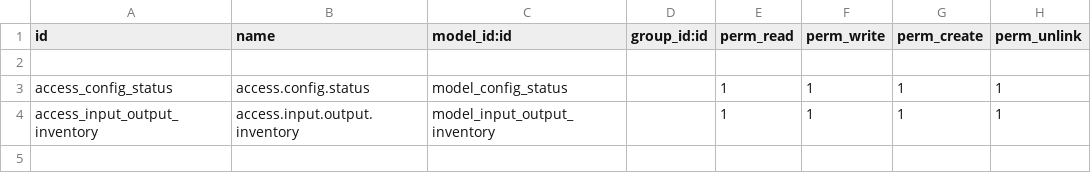
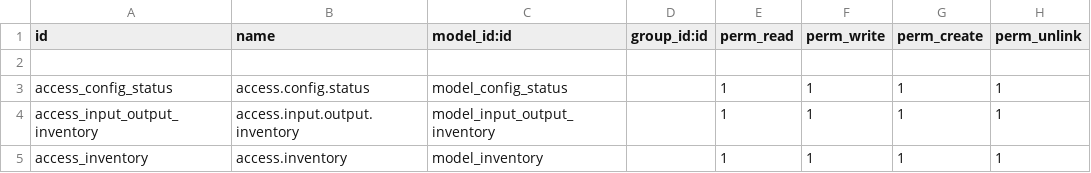
Before and after one commit to sonhasoftware/odoo-customize, a CSV file: sonha_input_ouput_inventory/security/ir.model.access.csv, drawn as a sheet; the diff names each change by its address in the sheet, - before the commit and + after, or states it on an @@ line.

```diff
--- a/sonha_input_ouput_inventory/security/ir.model.access.csv
+++ b/sonha_input_ouput_inventory/security/ir.model.access.csv
+row 5: access_inventory | access.inventory | model_inventory |  | 1 | 1 | 1 | 1
```
Also changed, not shown: 7 other files.
